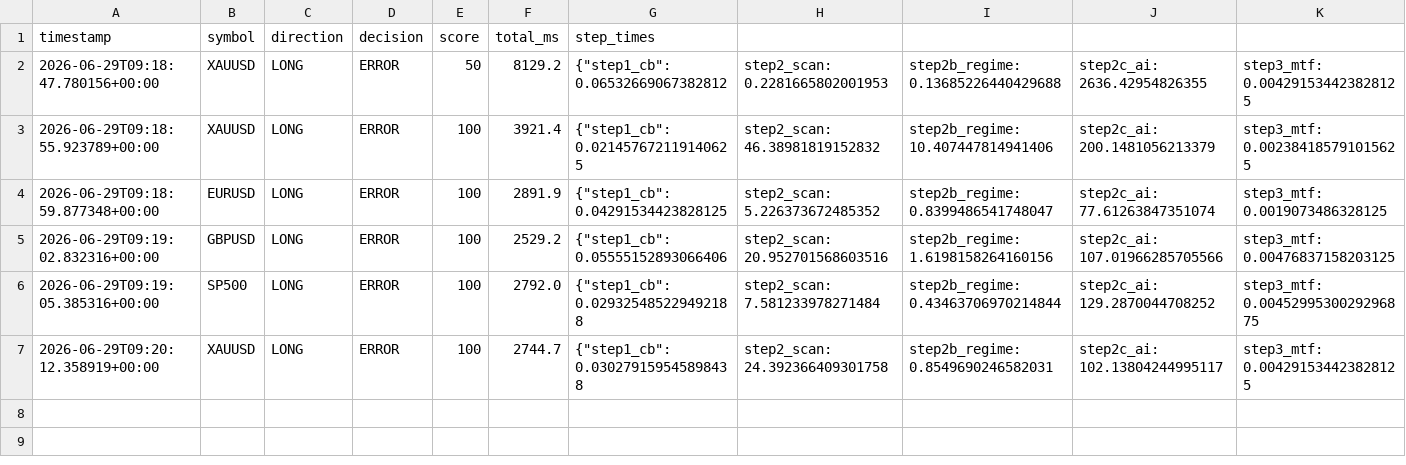
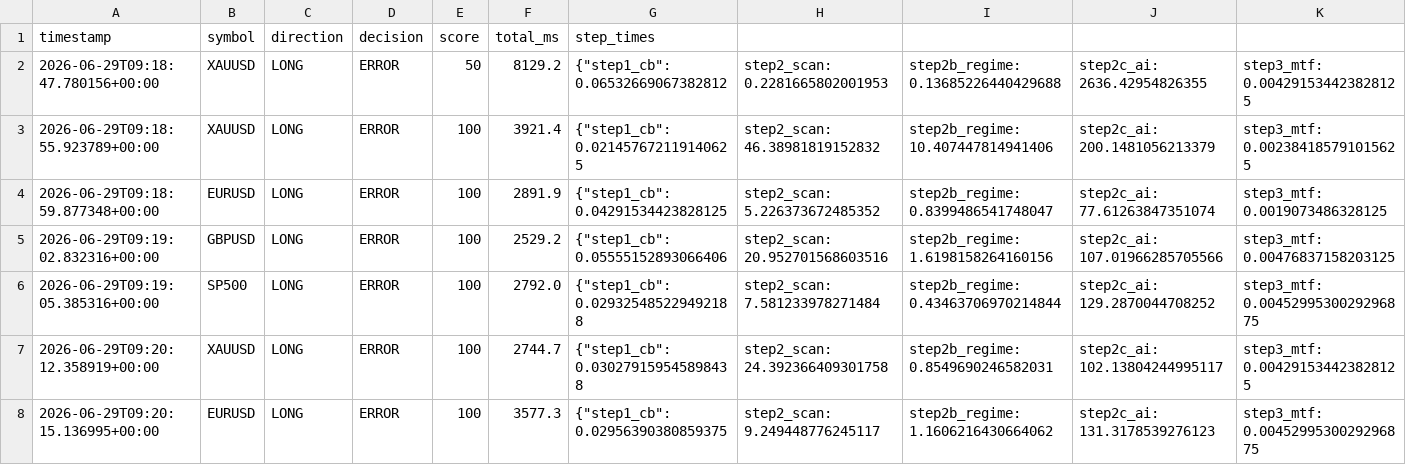
Before and after one commit to Ajay-NooB143/exchange_gateway, a CSV file: logs/pipeline_log.csv, drawn as a sheet; only a part is shown; rows hold the shown columns only; the diff names each change by its address in the sheet, - before the commit and + after, or states it on an @@ line.

Commit message:
signal: GBPUSD LONG 100 2026-06-29T09:20:18.740166+00:00

```diff
--- a/logs/pipeline_log.csv
+++ b/logs/pipeline_log.csv
+row 8: 2026-06-29T09:20:15.136995+00:00 | EURUSD | LONG | ERROR | 100 | 3577.3 | {"step1_cb": 0.02956390380859375 | step2_scan: 9.249448776245117 | step2b_regime: 1.1606216430664062 | step2c_ai: 131.3178539276123 | step3_mtf: 0.0045299530029296875
```
Also changed, not shown: 2 other files.
